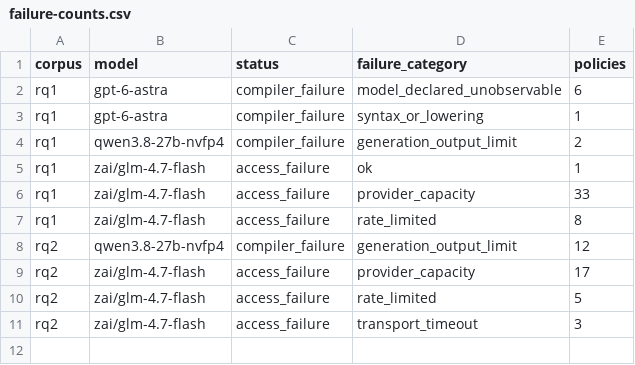
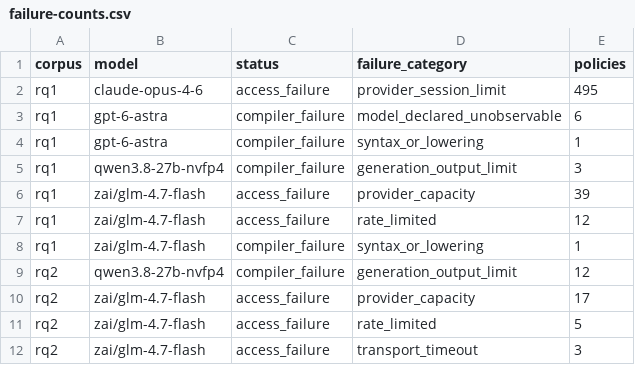
Before and after one commit to eunomia-bpf/ActPlane, a CSV file: docs/empirical-study/translation-models/failure-counts.csv, drawn as a sheet.

```diff
--- a/docs/empirical-study/translation-models/failure-counts.csv
+++ b/docs/empirical-study/translation-models/failure-counts.csv
@@ -1,8 +1,9 @@
 corpus,model,status,failure_category,policies
+rq1,claude-opus-4-6,access_failure,provider_session_limit,495
 rq1,gpt-6-astra,compiler_failure,model_declared_unobservable,6
 rq1,gpt-6-astra,compiler_failure,syntax_or_lowering,1
-rq1,qwen3.8-27b-nvfp4,compiler_failure,generation_output_limit,2
-rq1,zai/glm-4.7-flash,access_failure,ok,1
-rq1,zai/glm-4.7-flash,access_failure,provider_capacity,33
-rq1,zai/glm-4.7-flash,access_failure,rate_limited,8
+rq1,qwen3.8-27b-nvfp4,compiler_failure,generation_output_limit,3
+rq1,zai/glm-4.7-flash,access_failure,provider_capacity,39
+rq1,zai/glm-4.7-flash,access_failure,rate_limited,12
+rq1,zai/glm-4.7-flash,compiler_failure,syntax_or_lowering,1
 rq2,qwen3.8-27b-nvfp4,compiler_failure,generation_output_limit,12
```
Also changed, not shown: docs/empirical-study/translation-models/summary.csv, docs/empirical-study/translation-models/translations-rq1-gpt-6-astra.csv, 11 other files.
